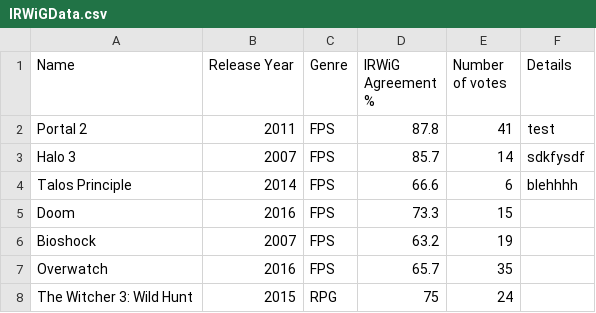
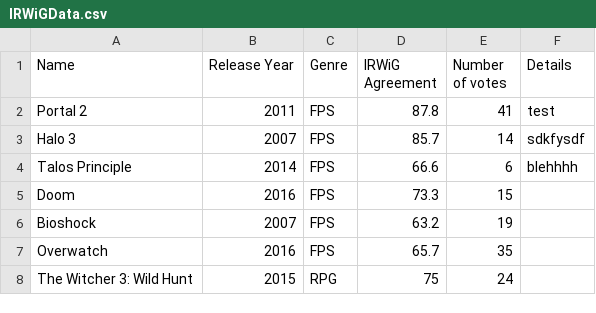
Before and after one commit to SilentSierra/DissDataAnalysis, a CSV file: IRWiGData.csv, drawn as a sheet; only a part is shown.

Commit message:
Update IRWiGData.csv

```diff
--- a/IRWiGData.csv
+++ b/IRWiGData.csv
@@ -1,2 +1,2 @@
-Name,Release Year,Genre,IRWiG Agreement %,Number of votes,Details
+Name,Release Year,Genre,IRWiG Agreement ,Number of votes,Details
 Portal 2,2011,FPS,87.8,41,test
```
